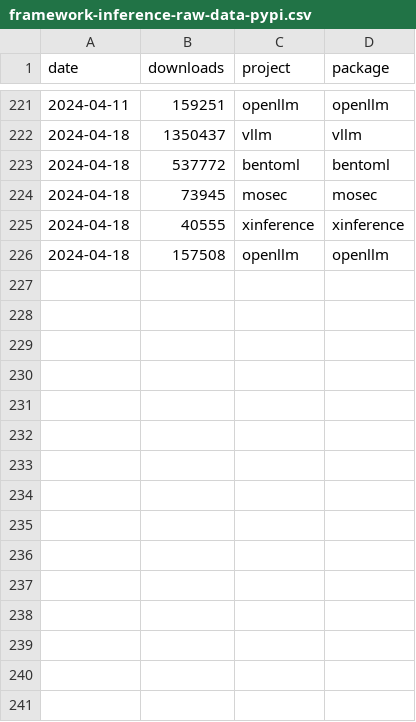
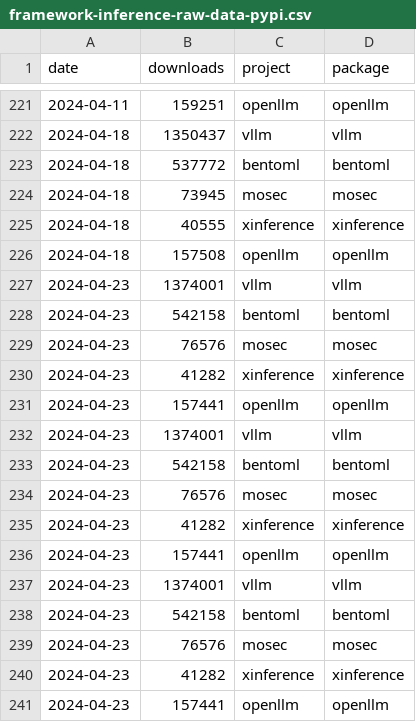
Before and after one commit to tensorchord/ai-infra-statistics, a CSV file: framework-inference-raw-data-pypi.csv, drawn as a sheet; only a part is shown, gaps mark what is left out; the diff names each change by its address in the sheet, - before the commit and + after, or states it on an @@ line.

```diff
--- a/framework-inference-raw-data-pypi.csv
+++ b/framework-inference-raw-data-pypi.csv
+row 227: 2024-04-23 | 1374001 | vllm | vllm
+row 228: 2024-04-23 | 542158 | bentoml | bentoml
+row 229: 2024-04-23 | 76576 | mosec | mosec
+row 230: 2024-04-23 | 41282 | xinference | xinference
+row 231: 2024-04-23 | 157441 | openllm | openllm
+row 232: 2024-04-23 | 1374001 | vllm | vllm
+row 233: 2024-04-23 | 542158 | bentoml | bentoml
+row 234: 2024-04-23 | 76576 | mosec | mosec
+row 235: 2024-04-23 | 41282 | xinference | xinference
+row 236: 2024-04-23 | 157441 | openllm | openllm
+row 237: 2024-04-23 | 1374001 | vllm | vllm
+row 238: 2024-04-23 | 542158 | bentoml | bentoml
+row 239: 2024-04-23 | 76576 | mosec | mosec
+row 240: 2024-04-23 | 41282 | xinference | xinference
+row 241: 2024-04-23 | 157441 | openllm | openllm
```
Also changed, not shown: framework-llm-raw-data-pypi.csv, inference-local-raw-data-pypi.csv, 3 other files.
